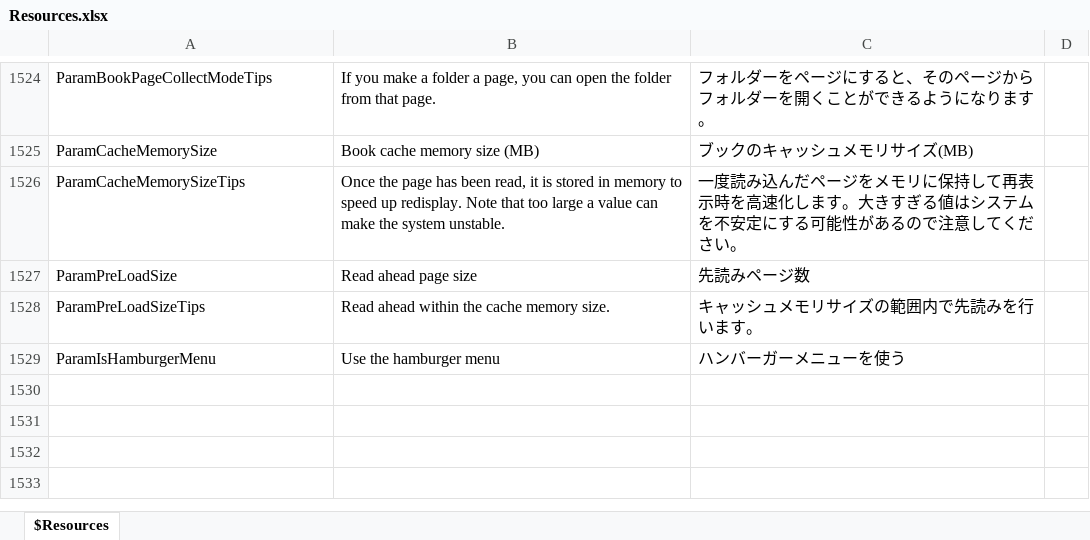
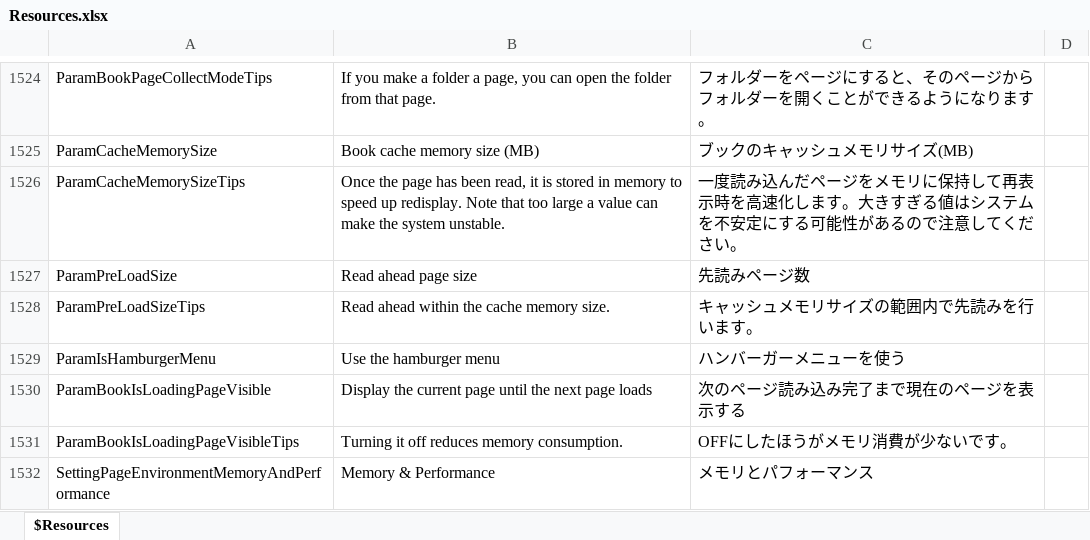
Before and after one commit to karma-sun/neeview, an Excel workbook: Language/Resources.xlsx, sheet $Resources, drawn as a sheet; only a part is shown, gaps mark what is left out; values as stored, in another font and other column widths than the file's, no borders; the diff names each change by its address in the sheet, - before the commit and + after, or states it on an @@ line.

```diff
--- a/Language/Resources.xlsx (sheet $Resources)
+++ b/Language/Resources.xlsx (sheet $Resources)
+row 1530: ParamBookIsLoadingPageVisible | Display the current page until the next page loads | 次のページ読み込み完了まで現在のページを表示する
+row 1531: ParamBookIsLoadingPageVisibleTips | Turning it off reduces memory consumption. | OFFにしたほうがメモリ消費が少ないです。
+row 1532: SettingPageEnvironmentMemoryAndPerformance | Memory & Performance | メモリとパフォーマンス
```
Also changed, not shown: 11 other files.
